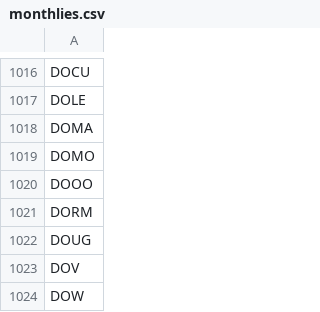
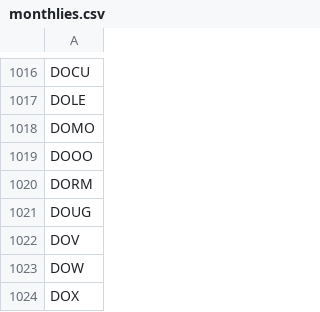
Before and after one commit to melder/symbols_options_csvs, a CSV file: monthlies.csv, drawn as a sheet; only a part is shown, gaps mark what is left out; the shorter side is filled out with more unchanged rows; the diff names each change by its address in the sheet, - before the commit and + after, or states it on an @@ line.

```diff
--- a/monthlies.csv
+++ b/monthlies.csv
-row 1018: DOMA
```
Also changed, not shown: options.csv, symbols.csv.
